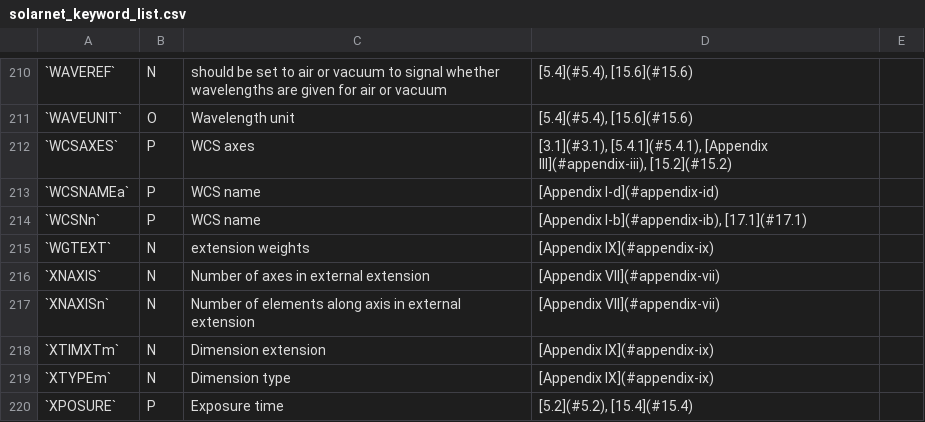
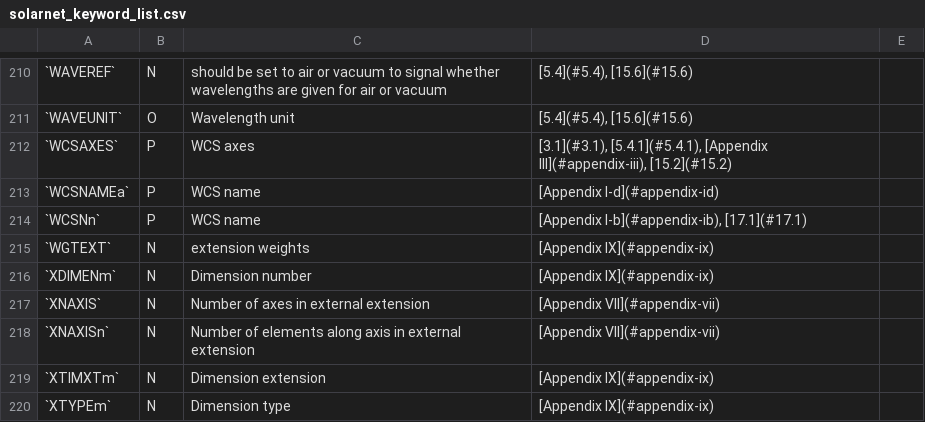
Before and after one commit to IHDE-Alliance/solarnet_metadata, a CSV file: docs/solarnet_keyword_list.csv, drawn as a sheet; only a part is shown, gaps mark what is left out; the shorter side is filled out with more unchanged rows; the diff names each change by its address in the sheet, - before the commit and + after, or states it on an @@ line.

Commit message:
Add XDIMENm keyword to Part C

```diff
--- a/docs/solarnet_keyword_list.csv
+++ b/docs/solarnet_keyword_list.csv
+row 216: `XDIMENm` | N | Dimension number | [Appendix IX](#appendix-ix)
```
